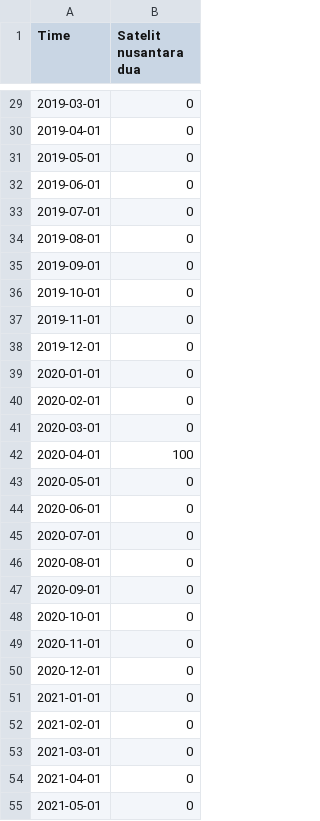
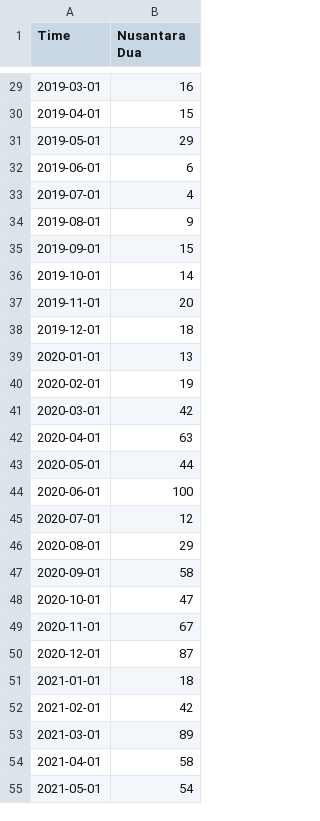
Before and after one commit to lTsumetai/PSN-Article-Sentiment-Analysis, a CSV file: GoogleTrends/trends_satelit_nusantara_dua.csv, drawn as a sheet; only a part is shown, gaps mark what is left out; the diff covers the shown part only.

```diff
--- a/GoogleTrends/trends_satelit_nusantara_dua.csv
+++ b/GoogleTrends/trends_satelit_nusantara_dua.csv
@@ -1 +1 @@
-"Time","Satelit nusantara dua"
+"Time","Nusantara Dua"
@@ -29,27 +29,27 @@
-"2019-03-01",0
-"2019-04-01",0
-"2019-05-01",0
-"2019-06-01",0
-"2019-07-01",0
-"2019-08-01",0
-"2019-09-01",0
-"2019-10-01",0
-"2019-11-01",0
-"2019-12-01",0
-"2020-01-01",0
-"2020-02-01",0
-"2020-03-01",0
-"2020-04-01",100
-"2020-05-01",0
-"2020-06-01",0
-"2020-07-01",0
-"2020-08-01",0
-"2020-09-01",0
-"2020-10-01",0
-"2020-11-01",0
-"2020-12-01",0
-"2021-01-01",0
-"2021-02-01",0
-"2021-03-01",0
-"2021-04-01",0
-"2021-05-01",0
+"2019-03-01",16
+"2019-04-01",15
+"2019-05-01",29
+"2019-06-01",6
+"2019-07-01",4
+"2019-08-01",9
+"2019-09-01",15
+"2019-10-01",14
+"2019-11-01",20
+"2019-12-01",18
+"2020-01-01",13
+"2020-02-01",19
+"2020-03-01",42
+"2020-04-01",63
+"2020-05-01",44
+"2020-06-01",100
+"2020-07-01",12
+"2020-08-01",29
+"2020-09-01",58
+"2020-10-01",47
+"2020-11-01",67
+"2020-12-01",87
+"2021-01-01",18
+"2021-02-01",42
+"2021-03-01",89
+"2021-04-01",58
+"2021-05-01",54
```
Also changed, not shown: 93 edited cells elsewhere in this file, GoogleTrends/trends_adi_rahman_adiwoso.csv, GoogleTrends/trends_satelit_nusantara_lima.csv, 5 other files.
